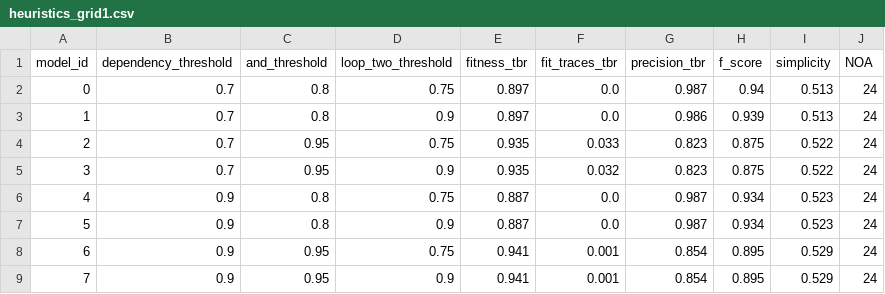
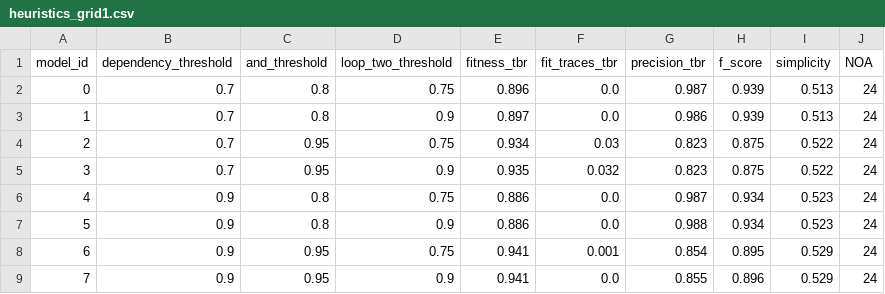
Before and after one commit to M1l3na24/First-Assignment-BPPSO-WS26-27, a CSV file: generated_files/heuristics_grid1.csv, drawn as a sheet.

```diff
--- a/generated_files/heuristics_grid1.csv
+++ b/generated_files/heuristics_grid1.csv
@@ -1,9 +1,9 @@
 model_id,dependency_threshold,and_threshold,loop_two_threshold,fitness_tbr,fit_traces_tbr,precision_tbr,f_score,simplicity,NOA
-0,0.7,0.8,0.75,0.897,0.0,0.987,0.94,0.513,24
+0,0.7,0.8,0.75,0.896,0.0,0.987,0.939,0.513,24
 1,0.7,0.8,0.9,0.897,0.0,0.986,0.939,0.513,24
-2,0.7,0.95,0.75,0.935,0.033,0.823,0.875,0.522,24
+2,0.7,0.95,0.75,0.934,0.03,0.823,0.875,0.522,24
 3,0.7,0.95,0.9,0.935,0.032,0.823,0.875,0.522,24
-4,0.9,0.8,0.75,0.887,0.0,0.987,0.934,0.523,24
-5,0.9,0.8,0.9,0.887,0.0,0.987,0.934,0.523,24
+4,0.9,0.8,0.75,0.886,0.0,0.987,0.934,0.523,24
+5,0.9,0.8,0.9,0.886,0.0,0.988,0.934,0.523,24
 6,0.9,0.95,0.75,0.941,0.001,0.854,0.895,0.529,24
-7,0.9,0.95,0.9,0.941,0.001,0.854,0.895,0.529,24
+7,0.9,0.95,0.9,0.941,0.0,0.855,0.896,0.529,24
```
Also changed, not shown: 15 other files.
